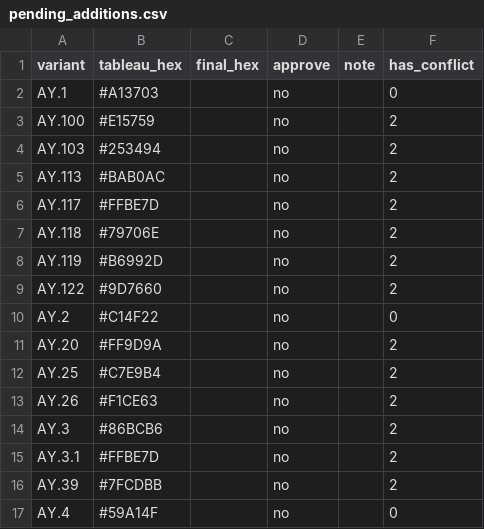
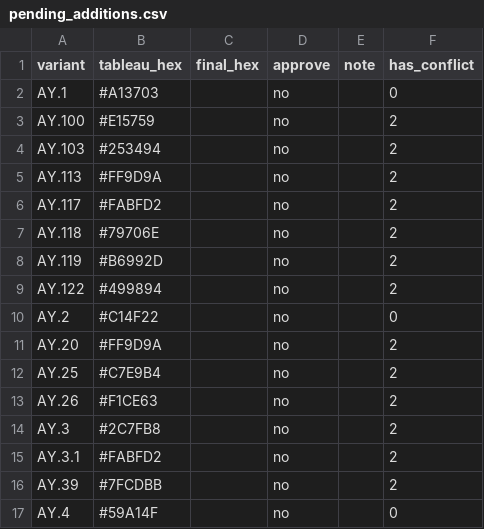
Before and after one commit to NW-PaGe/lineage-classification-cdc, a CSV file: pull_hexcodes/pending_additions.csv, drawn as a sheet; only a part is shown.

```diff
--- a/pull_hexcodes/pending_additions.csv
+++ b/pull_hexcodes/pending_additions.csv
@@ -4,7 +4,7 @@ AY.100,#E15759,"",no,"",2
 AY.103,#253494,"",no,"",2
-AY.113,#BAB0AC,"",no,"",2
-AY.117,#FFBE7D,"",no,"",2
+AY.113,#FF9D9A,"",no,"",2
+AY.117,#FABFD2,"",no,"",2
 AY.118,#79706E,"",no,"",2
 AY.119,#B6992D,"",no,"",2
-AY.122,#9D7660,"",no,"",2
+AY.122,#499894,"",no,"",2
 AY.2,#C14F22,"",no,"",0
@@ -13,4 +13,4 @@ AY.25,#C7E9B4,"",no,"",2
 AY.26,#F1CE63,"",no,"",2
-AY.3,#86BCB6,"",no,"",2
-AY.3.1,#FFBE7D,"",no,"",2
+AY.3,#2C7FB8,"",no,"",2
+AY.3.1,#FABFD2,"",no,"",2
 AY.39,#7FCDBB,"",no,"",2
```
Also changed, not shown: pull_hexcodes/qa_disagreements.csv, 1 other file.
